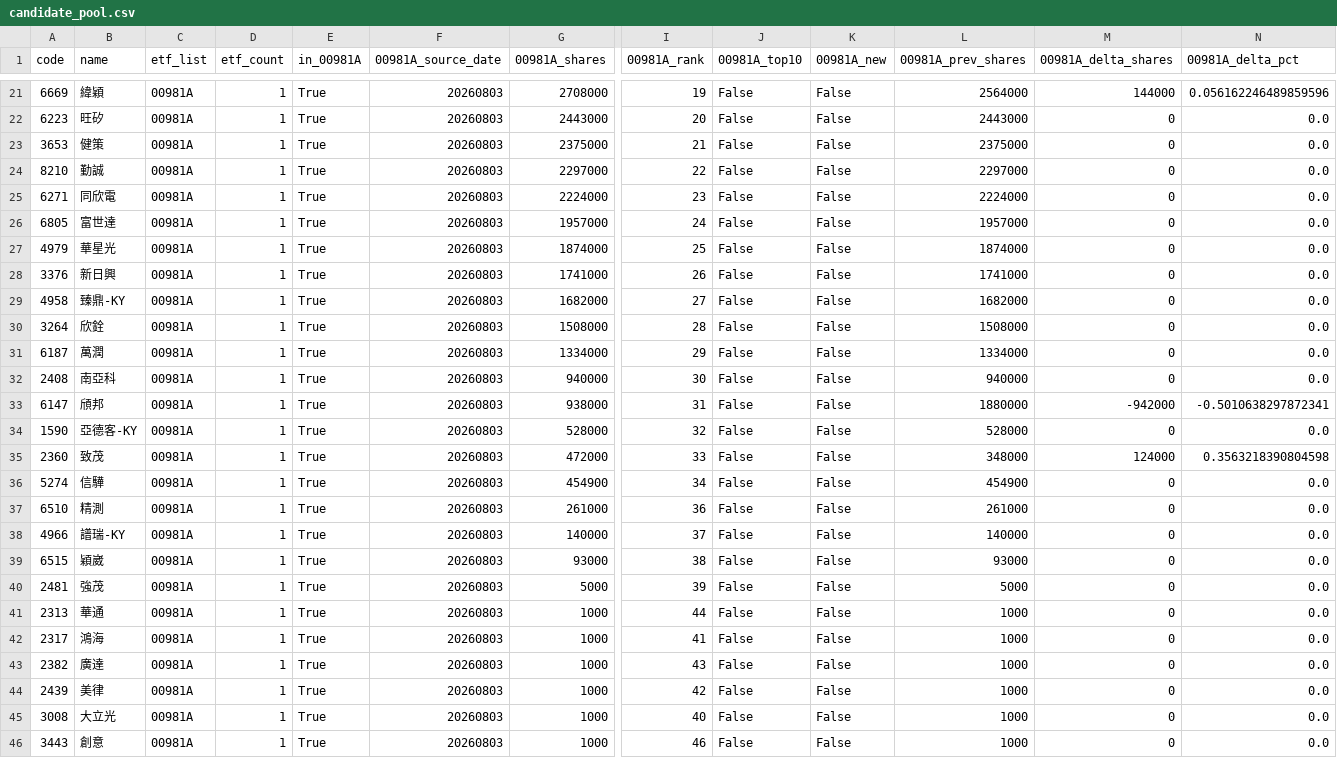
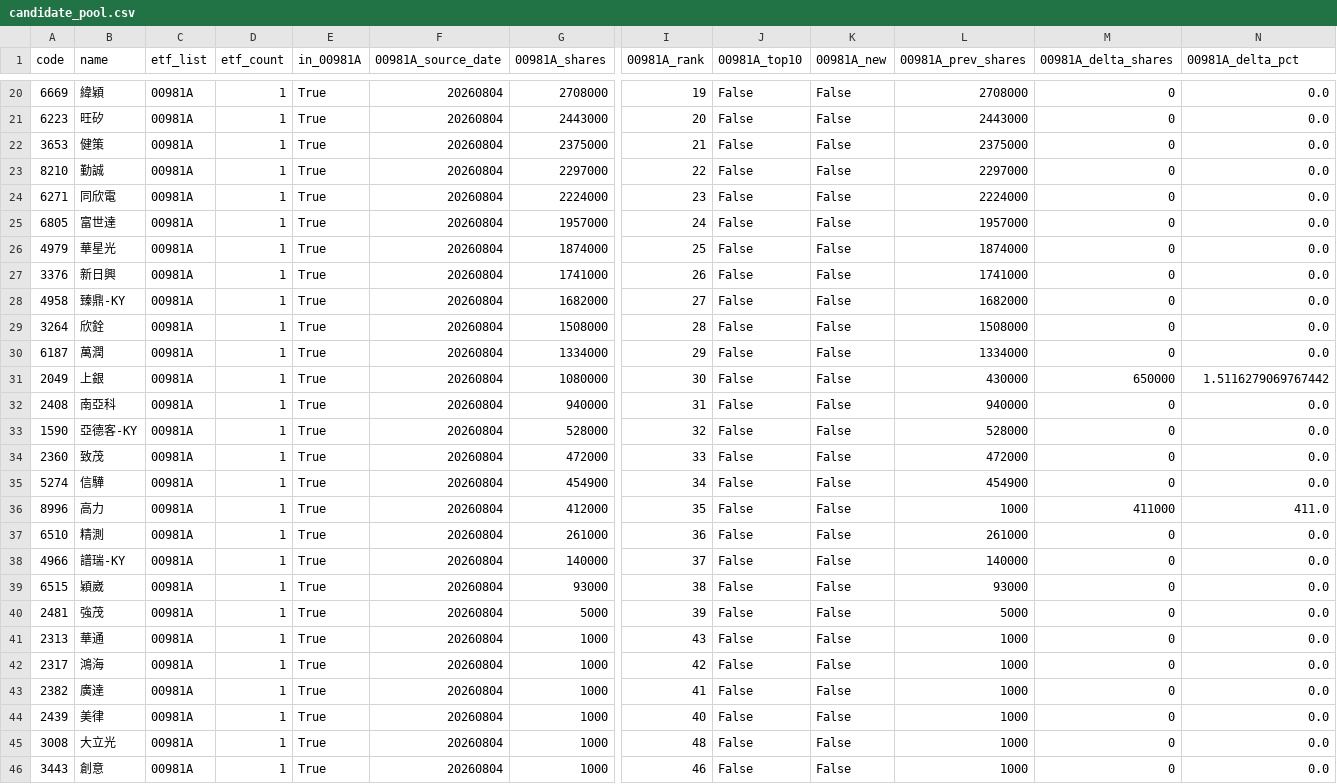
Before and after one commit to 4ru1013/taiwan-stock-screen, a CSV file: output/candidate_pool.csv, drawn as a sheet; only a part is shown, gaps mark what is left out; removed rows and columns are numbered as before the commit, all else as after; rows hold the shown columns only; the diff covers the shown part only; the diff names each change by its address in the sheet, - before the commit and + after, or states it on an @@ line.

```diff
--- a/output/candidate_pool.csv
+++ b/output/candidate_pool.csv
-F20:F30 (00981A_source_date): 20260803
+F20:F30 (00981A_source_date): 20260804
-L20 (00981A_prev_shares): 2564000
+L20 (00981A_prev_shares): 2708000
-M20 (00981A_delta_shares): 144000
+M20 (00981A_delta_shares): 0
-N20 (00981A_delta_pct): 0.056162246489859596
+N20 (00981A_delta_pct): 0.0
+row 31: 2049 | 上銀 | 00981A | 1 | True | 20260804 | 1080000 | 30 | False | False | 430000 | 650000 | 1.5116279069767442
-F32 (00981A_source_date): 20260803
+F32 (00981A_source_date): 20260804
-I32 (00981A_rank): 30
+I32 (00981A_rank): 31
-row 33: 6147 | 頎邦 | 00981A | 1 | True | 20260803 | 938000 | 31 | False | False | 1880000 | -942000 | -0.5010638297872341
-F33:F35 (00981A_source_date): 20260803
+F33:F35 (00981A_source_date): 20260804
-L34 (00981A_prev_shares): 348000
+L34 (00981A_prev_shares): 472000
-M34 (00981A_delta_shares): 124000
+M34 (00981A_delta_shares): 0
-N34 (00981A_delta_pct): 0.3563218390804598
+N34 (00981A_delta_pct): 0.0
+row 36: 8996 | 高力 | 00981A | 1 | True | 20260804 | 412000 | 35 | False | False | 1000 | 411000 | 411.0
-F37:F46 (00981A_source_date): 20260803
+F37:F46 (00981A_source_date): 20260804
-I41 (00981A_rank): 44
+I41 (00981A_rank): 43
-I42 (00981A_rank): 41
+I42 (00981A_rank): 42
-I43 (00981A_rank): 43
+I43 (00981A_rank): 41
-I44 (00981A_rank): 42
+I44 (00981A_rank): 40
-I45 (00981A_rank): 40
+I45 (00981A_rank): 48
```
Also changed, not shown: 2 added rows, 4 removed rows and 43 edited cells elsewhere in this file, data/raw/etf_holdings_latest.csv, 5 other files.
